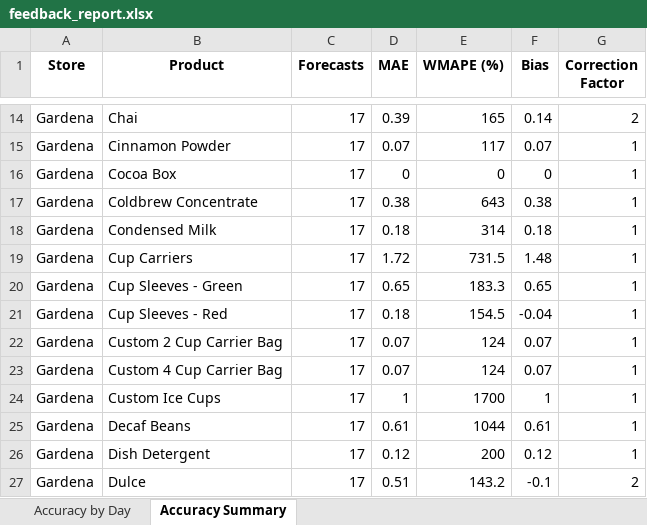
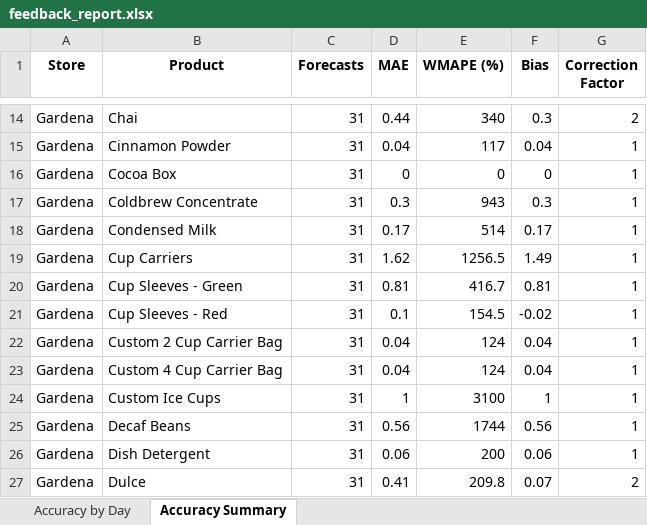
Before and after one commit to YeemsCoffee/inventoryprediction, an Excel workbook: output/feedback_report.xlsx, sheet Accuracy Summary, drawn as a sheet; only a part is shown, gaps mark what is left out; values as stored, in another font and other column widths than the file's, no borders; the diff covers the shown part only; the diff names each change by its address in the sheet, - before the commit and + after, or states it on an @@ line.

```diff
--- a/output/feedback_report.xlsx (sheet Accuracy Summary)
+++ b/output/feedback_report.xlsx (sheet Accuracy Summary)
-C14:C27 (Forecasts): 17
+C14:C27 (Forecasts): 31
-D14 (MAE): 0.39
+D14 (MAE): 0.44
-E14 (WMAPE (%)): 165
+E14 (WMAPE (%)): 340
-F14 (Bias): 0.14
+F14 (Bias): 0.3
-D15 (MAE): 0.07
+D15 (MAE): 0.04
-F15 (Bias): 0.07
+F15 (Bias): 0.04
-D17 (MAE): 0.38
+D17 (MAE): 0.3
-E17 (WMAPE (%)): 643
+E17 (WMAPE (%)): 943
-F17 (Bias): 0.38
+F17 (Bias): 0.3
-D18 (MAE): 0.18
+D18 (MAE): 0.17
-E18 (WMAPE (%)): 314
+E18 (WMAPE (%)): 514
-F18 (Bias): 0.18
+F18 (Bias): 0.17
-D19 (MAE): 1.72
+D19 (MAE): 1.62
-E19 (WMAPE (%)): 731.5
+E19 (WMAPE (%)): 1256.5
-F19 (Bias): 1.48
+F19 (Bias): 1.49
-D20 (MAE): 0.65
+D20 (MAE): 0.81
-E20 (WMAPE (%)): 183.3
+E20 (WMAPE (%)): 416.7
-F20 (Bias): 0.65
+F20 (Bias): 0.81
-D21 (MAE): 0.18
+D21 (MAE): 0.1
-F21 (Bias): -0.04
+F21 (Bias): -0.02
-D22:D23 (MAE): 0.07
+D22:D23 (MAE): 0.04
-F22:F23 (Bias): 0.07
+F22:F23 (Bias): 0.04
-E24 (WMAPE (%)): 1700
+E24 (WMAPE (%)): 3100
-D25 (MAE): 0.61
+D25 (MAE): 0.56
-E25 (WMAPE (%)): 1044
+E25 (WMAPE (%)): 1744
-F25 (Bias): 0.61
+F25 (Bias): 0.56
-D26 (MAE): 0.12
+D26 (MAE): 0.06
-F26 (Bias): 0.12
+F26 (Bias): 0.06
-D27 (MAE): 0.51
+D27 (MAE): 0.41
-E27 (WMAPE (%)): 143.2
+E27 (WMAPE (%)): 209.8
-F27 (Bias): -0.1
+F27 (Bias): 0.07
```
Also changed, not shown: 390 edited cells elsewhere in this sheet, sheet Accuracy by Day, 1 other file.
